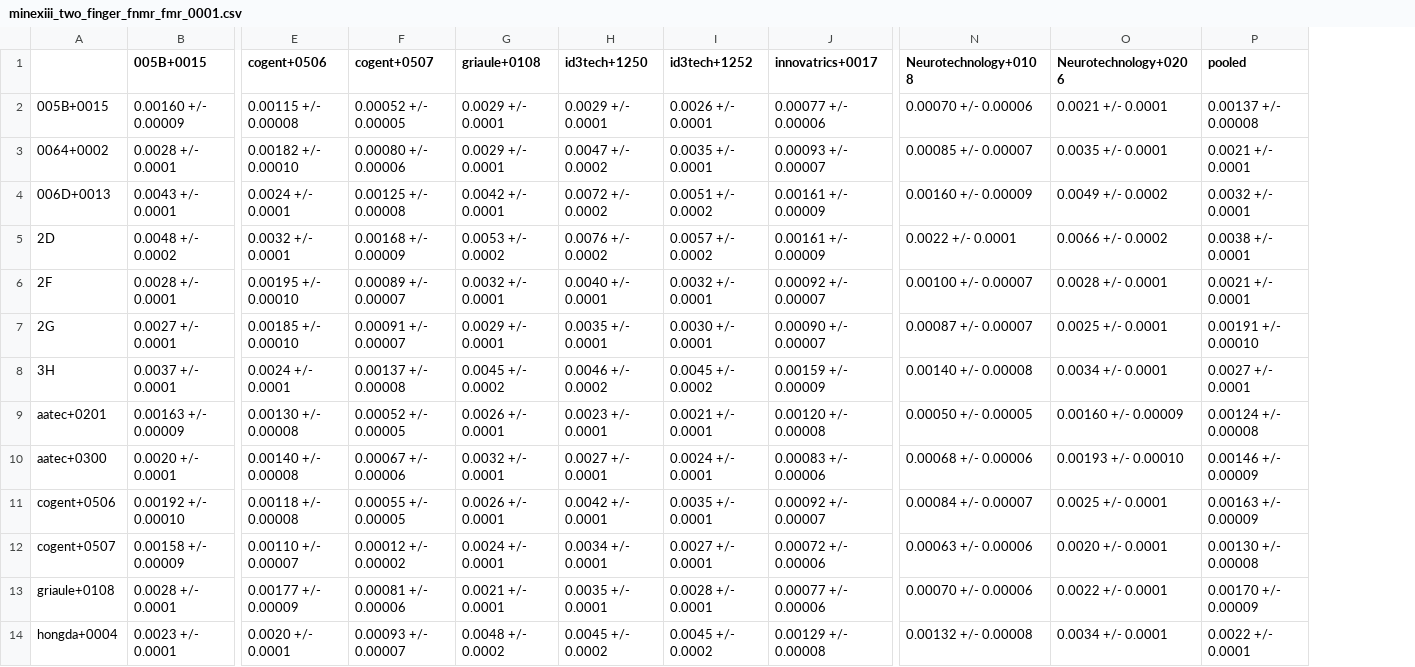
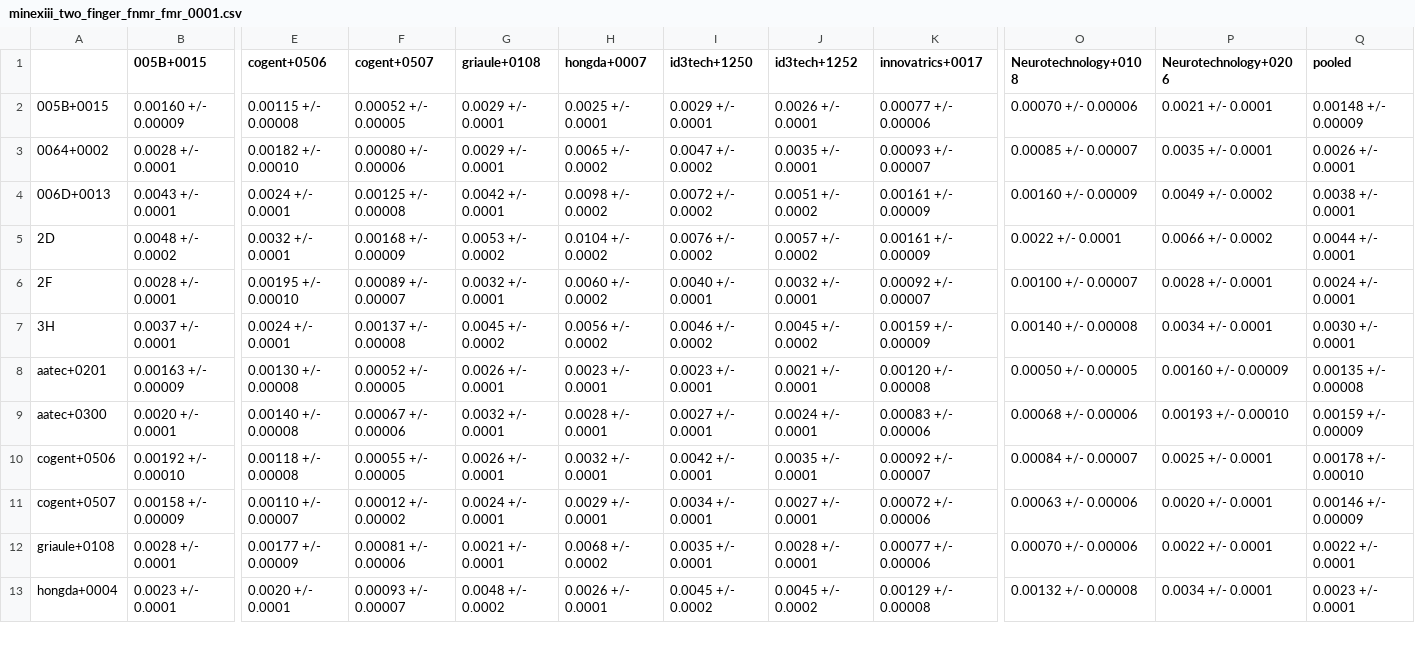
Before and after one commit to usnistgov/minex, a CSV file: results/csvs/minexiii_two_finger_fnmr_fmr_0001.csv, drawn as a sheet; only a part is shown, gaps mark what is left out; removed rows and columns are numbered as before the commit, all else as after; rows hold the shown columns only; the diff covers the shown part only; the diff names each change by its address in the sheet, - before the commit and + after, or states it on an @@ line.

```diff
--- a/results/csvs/minexiii_two_finger_fnmr_fmr_0001.csv
+++ b/results/csvs/minexiii_two_finger_fnmr_fmr_0001.csv
+column H (hongda+0007), rows 2-13: 0.0025 +/- 0.0001 | 0.0065 +/- 0.0002 | 0.0098 +/- 0.0002 | 0.0104 +/- 0.0002 | 0.0060 +/- 0.0002 | 0.0056 +/- 0.0002 | 0.0023 +/- 0.0001 | 0.0028 +/- 0.0001 | 0.0032 +/- 0.0001 | 0.0029 +/- 0.0001 | 0.0068 +/- 0.0002 | 0.0026 +/- 0.0001
-Q2 (pooled): 0.00137 +/- 0.00008
+Q2 (pooled): 0.00148 +/- 0.00009
-Q3 (pooled): 0.0021 +/- 0.0001
+Q3 (pooled): 0.0026 +/- 0.0001
-Q4 (pooled): 0.0032 +/- 0.0001
+Q4 (pooled): 0.0038 +/- 0.0001
-Q5 (pooled): 0.0038 +/- 0.0001
+Q5 (pooled): 0.0044 +/- 0.0001
-Q6 (pooled): 0.0021 +/- 0.0001
+Q6 (pooled): 0.0024 +/- 0.0001
-row 7: 2G | 0.0027 +/- 0.0001 | 0.00185 +/- 0.00010 | 0.00091 +/- 0.00007 | 0.0029 +/- 0.0001 | 0.0035 +/- 0.0001 | 0.0030 +/- 0.0001 | 0.00090 +/- 0.00007 | 0.00087 +/- 0.00007 | 0.0025 +/- 0.0001 | 0.00191 +/- 0.00010
-Q7 (pooled): 0.0027 +/- 0.0001
+Q7 (pooled): 0.0030 +/- 0.0001
-Q8 (pooled): 0.00124 +/- 0.00008
+Q8 (pooled): 0.00135 +/- 0.00008
-Q9 (pooled): 0.00146 +/- 0.00009
+Q9 (pooled): 0.00159 +/- 0.00009
-Q10 (pooled): 0.00163 +/- 0.00009
+Q10 (pooled): 0.00178 +/- 0.00010
-Q11 (pooled): 0.00130 +/- 0.00008
+Q11 (pooled): 0.00146 +/- 0.00009
-Q12 (pooled): 0.00170 +/- 0.00009
+Q12 (pooled): 0.0022 +/- 0.0001
-Q13 (pooled): 0.0022 +/- 0.0001
+Q13 (pooled): 0.0023 +/- 0.0001
```
Also changed, not shown: 1 added row and 16 edited cells elsewhere in this file, results/csvs/minexiii_two_finger_fnmr_fmr_01.csv, 39 other files.
